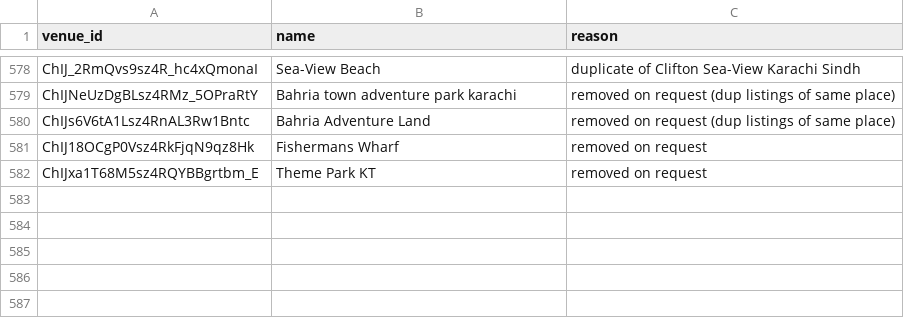
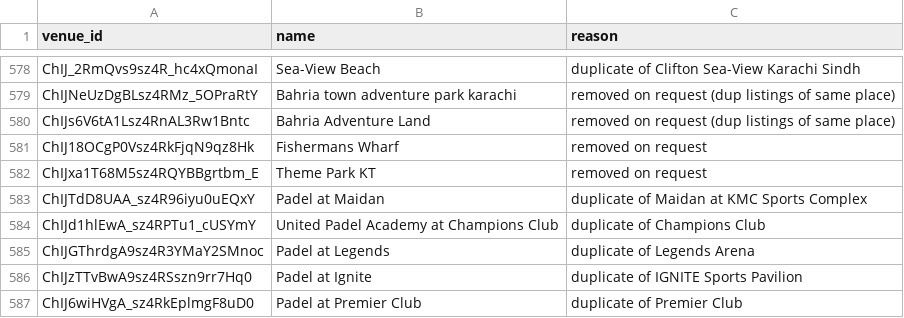
Before and after one commit to hassanraza04/niklo, a CSV file: pipeline/transform/seeds/excluded_venues.csv, drawn as a sheet; only a part is shown, gaps mark what is left out; the diff names each change by its address in the sheet, - before the commit and + after, or states it on an @@ line.

```diff
--- a/pipeline/transform/seeds/excluded_venues.csv
+++ b/pipeline/transform/seeds/excluded_venues.csv
+row 583: ChIJTdD8UAA_sz4R96iyu0uEQxY | Padel at Maidan | duplicate of Maidan at KMC Sports Complex
+row 584: ChIJd1hlEwA_sz4RPTu1_cUSYmY | United Padel Academy at Champions Club | duplicate of Champions Club
+row 585: ChIJGThrdgA9sz4R3YMaY2SMnoc | Padel at Legends | duplicate of Legends Arena
+row 586: ChIJzTTvBwA9sz4RSszn9rr7Hq0 | Padel at Ignite | duplicate of IGNITE Sports Pavilion
+row 587: ChIJ6wiHVgA_sz4RkEplmgF8uD0 | Padel at Premier Club | duplicate of Premier Club
```
Also changed, not shown: data/live_listings.csv, pipeline/transform/seeds/photo_source_overrides.csv, 13 other files.
